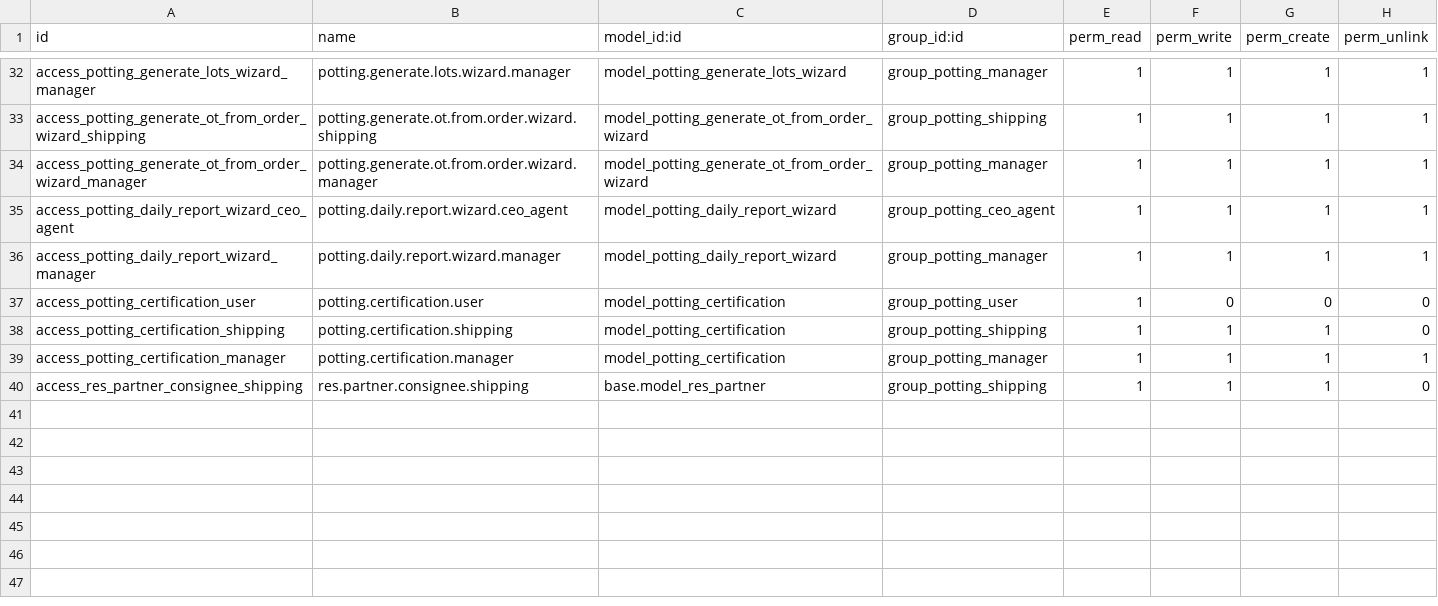
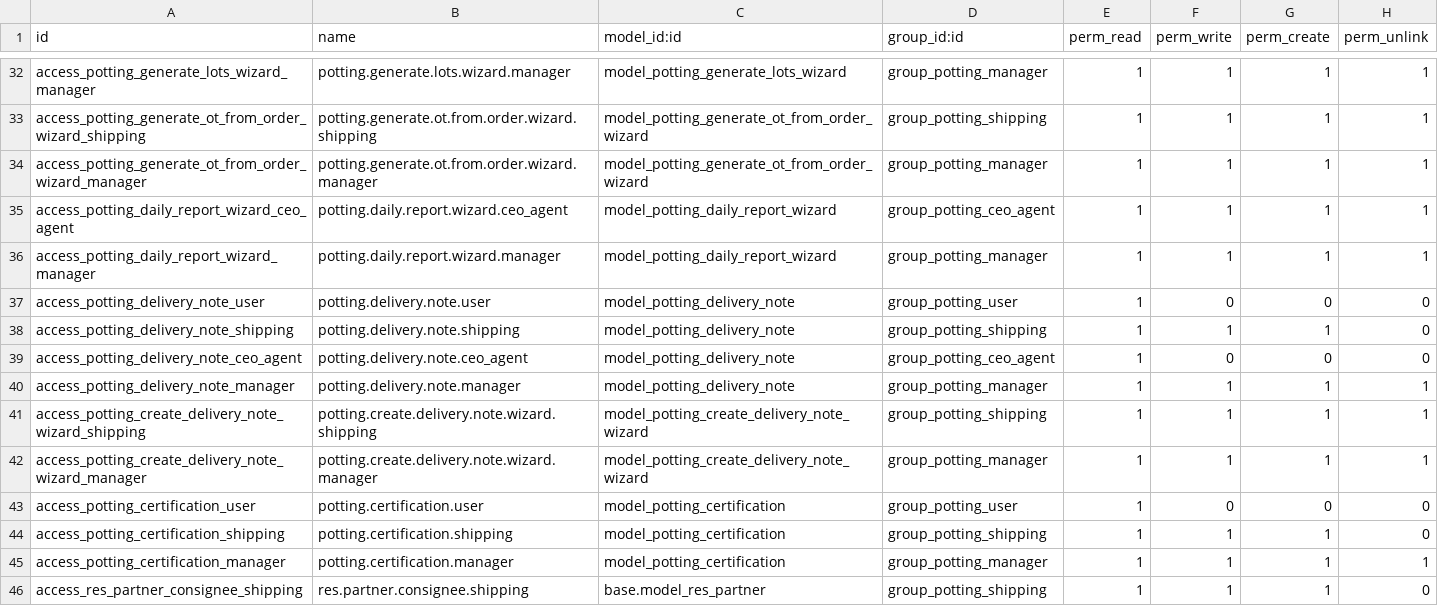
Before and after one commit to Kvola/potting_management, a CSV file: security/ir.model.access.csv, drawn as a sheet; only a part is shown, gaps mark what is left out.

```diff
--- a/security/ir.model.access.csv
+++ b/security/ir.model.access.csv
@@ -36,2 +36,8 @@ access_potting_daily_report_wizard_ceo_agent,potting.daily.report.wizard.ceo_age
 access_potting_daily_report_wizard_manager,potting.daily.report.wizard.manager,model_potting_daily_report_wizard,group_potting_manager,1,1,1,1
+access_potting_delivery_note_user,potting.delivery.note.user,model_potting_delivery_note,group_potting_user,1,0,0,0
+access_potting_delivery_note_shipping,potting.delivery.note.shipping,model_potting_delivery_note,group_potting_shipping,1,1,1,0
+access_potting_delivery_note_ceo_agent,potting.delivery.note.ceo_agent,model_potting_delivery_note,group_potting_ceo_agent,1,0,0,0
+access_potting_delivery_note_manager,potting.delivery.note.manager,model_potting_delivery_note,group_potting_manager,1,1,1,1
+access_potting_create_delivery_note_wizard_shipping,potting.create.delivery.note.wizard.shipping,model_potting_create_delivery_note_wizard,group_potting_shipping,1,1,1,1
+access_potting_create_delivery_note_wizard_manager,potting.create.delivery.note.wizard.manager,model_potting_create_delivery_note_wizard,group_potting_manager,1,1,1,1
 access_potting_certification_user,potting.certification.user,model_potting_certification,group_potting_user,1,0,0,0
```
Also changed, not shown: 16 other files.
